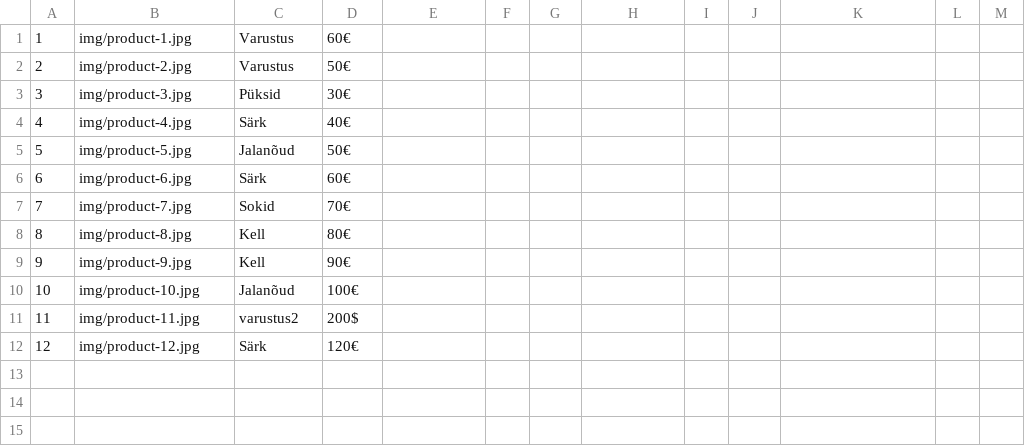
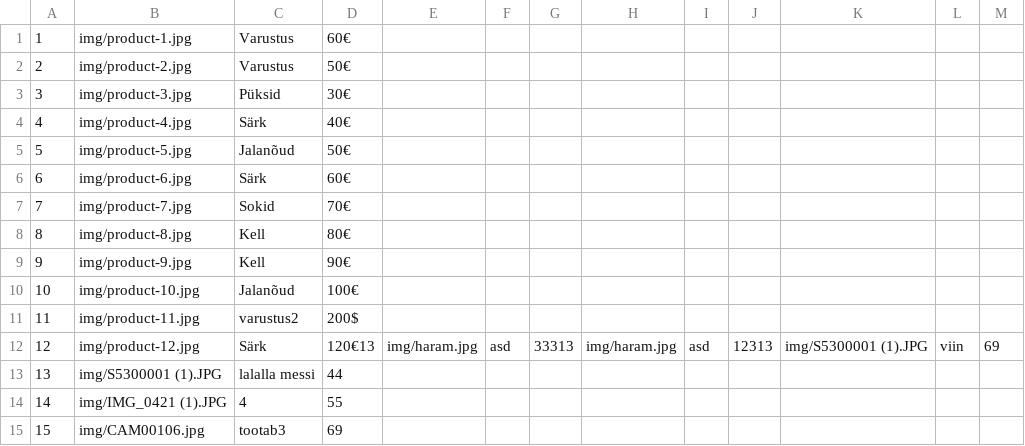
Before and after one commit to kertmv/php-kt, a CSV file: tooted.csv, drawn as a sheet.

```diff
--- a/tooted.csv
+++ b/tooted.csv
@@ -11,2 +11,5 @@
 11,img/product-11.jpg, varustus2, 200$
-12,img/product-12.jpg, Särk, 120€
+12,img/product-12.jpg, Särk, 120€13,img/haram.jpg,asd,33313,img/haram.jpg,asd,12313,"img/S5300001 (1).JPG",viin,69
+13,"img/S5300001 (1).JPG","lalalla messi",44
+14,"img/IMG_0421 (1).JPG",4,55
+15,img/CAM00106.jpg,tootab3,69
```
Also changed, not shown: 9 other files.
